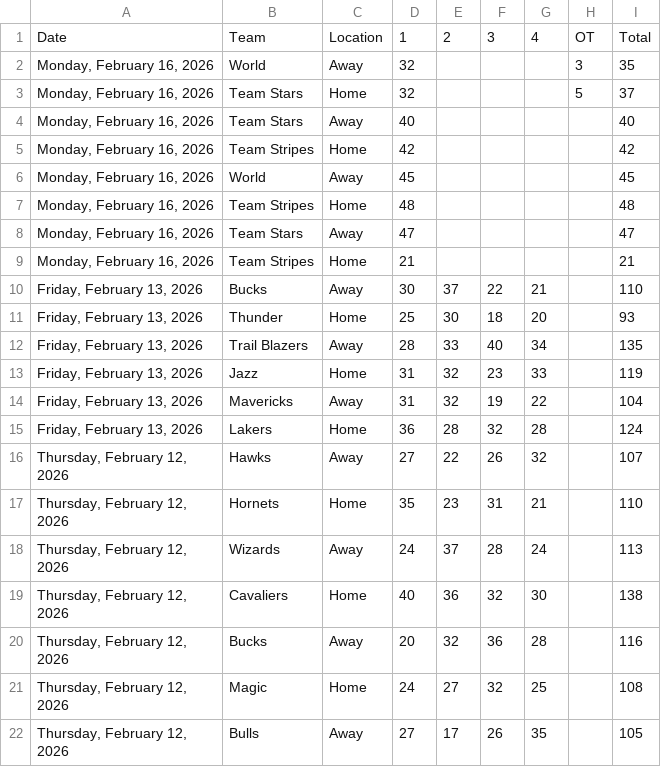
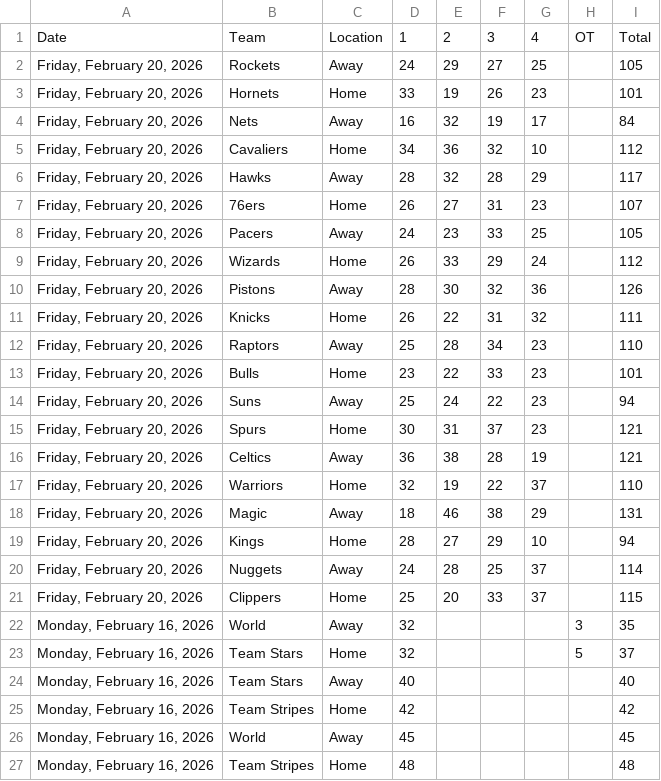
Before and after one commit to Daniel-CM327/NBA-Scoreboard, a CSV file: nba_scoreboard_data.csv, drawn as a sheet; only a part is shown; the shorter side is filled out with more unchanged rows; the diff names each change by its address in the sheet, - before the commit and + after, or states it on an @@ line.

```diff
--- a/nba_scoreboard_data.csv
+++ b/nba_scoreboard_data.csv
+row 2: Friday, February 20, 2026 | Rockets | Away | 24 | 29 | 27 | 25 |  | 105
+row 3: Friday, February 20, 2026 | Hornets | Home | 33 | 19 | 26 | 23 |  | 101
+row 4: Friday, February 20, 2026 | Nets | Away | 16 | 32 | 19 | 17 |  | 84
+row 5: Friday, February 20, 2026 | Cavaliers | Home | 34 | 36 | 32 | 10 |  | 112
+row 6: Friday, February 20, 2026 | Hawks | Away | 28 | 32 | 28 | 29 |  | 117
+row 7: Friday, February 20, 2026 | 76ers | Home | 26 | 27 | 31 | 23 |  | 107
+row 8: Friday, February 20, 2026 | Pacers | Away | 24 | 23 | 33 | 25 |  | 105
+row 9: Friday, February 20, 2026 | Wizards | Home | 26 | 33 | 29 | 24 |  | 112
+row 10: Friday, February 20, 2026 | Pistons | Away | 28 | 30 | 32 | 36 |  | 126
+row 11: Friday, February 20, 2026 | Knicks | Home | 26 | 22 | 31 | 32 |  | 111
+row 12: Friday, February 20, 2026 | Raptors | Away | 25 | 28 | 34 | 23 |  | 110
+row 13: Friday, February 20, 2026 | Bulls | Home | 23 | 22 | 33 | 23 |  | 101
+row 14: Friday, February 20, 2026 | Suns | Away | 25 | 24 | 22 | 23 |  | 94
+row 15: Friday, February 20, 2026 | Spurs | Home | 30 | 31 | 37 | 23 |  | 121
+row 16: Friday, February 20, 2026 | Celtics | Away | 36 | 38 | 28 | 19 |  | 121
+row 17: Friday, February 20, 2026 | Warriors | Home | 32 | 19 | 22 | 37 |  | 110
+row 18: Friday, February 20, 2026 | Magic | Away | 18 | 46 | 38 | 29 |  | 131
+row 19: Friday, February 20, 2026 | Kings | Home | 28 | 27 | 29 | 10 |  | 94
+row 20: Friday, February 20, 2026 | Nuggets | Away | 24 | 28 | 25 | 37 |  | 114
+row 21: Friday, February 20, 2026 | Clippers | Home | 25 | 20 | 33 | 37 |  | 115
```
